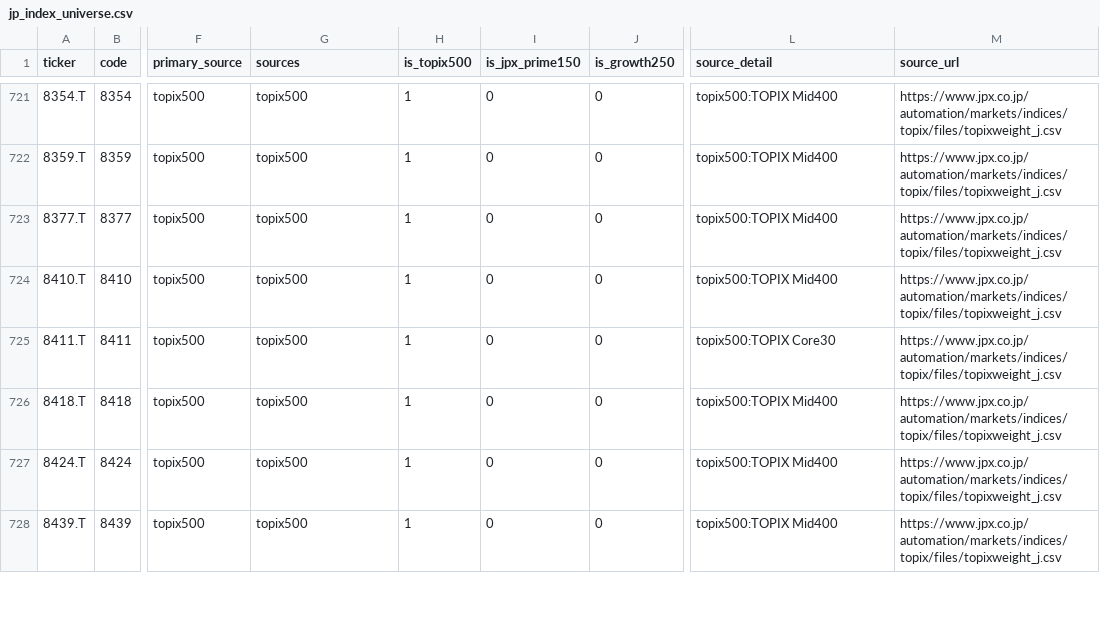
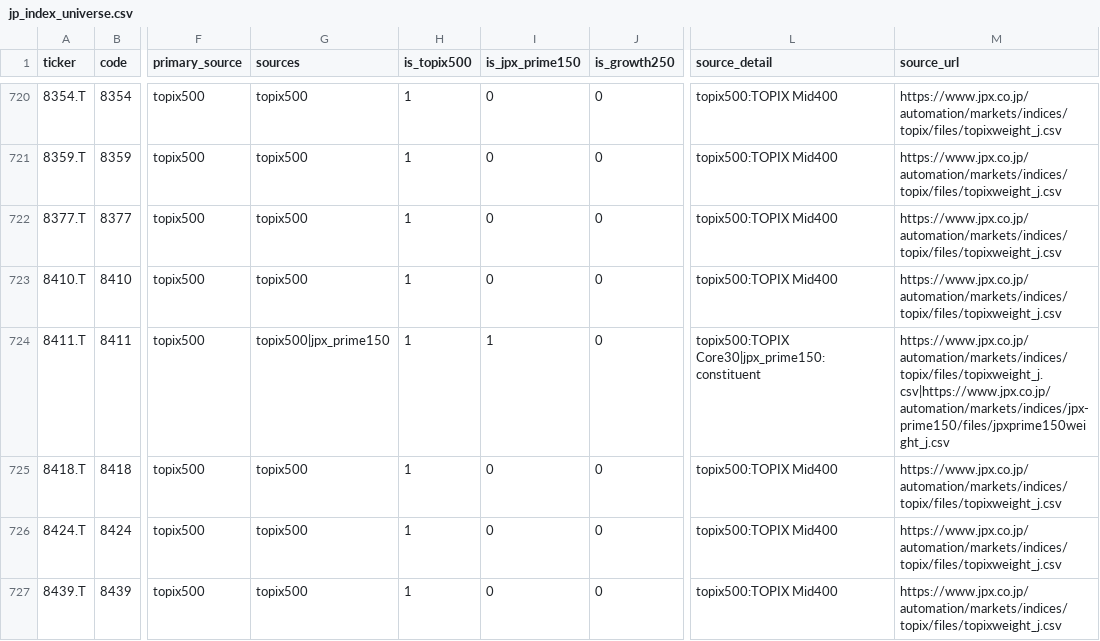
Before and after one commit to SushiNinjaTokyo/neon-tokyo-signals, a CSV file: data/universe/jp_index_universe.csv, drawn as a sheet; only a part is shown, gaps mark what is left out; addresses are those after the commit; the diff covers the shown part only; the diff names each change by its address in the sheet, - before the commit and + after, or states it on an @@ line.

```diff
--- a/data/universe/jp_index_universe.csv
+++ b/data/universe/jp_index_universe.csv
-G724 (sources): topix500
+G724 (sources): topix500|jpx_prime150
-I724 (is_jpx_prime150): 0
+I724 (is_jpx_prime150): 1
-L724 (source_detail): topix500:TOPIX Core30
+L724 (source_detail): topix500:TOPIX Core30|jpx_prime150:constituent
-M724 (source_url): https://www.jpx.co.jp/automation/markets/indices/topix/files/topixweight_j.csv
+M724 (source_url): https://www.jpx.co.jp/automation/markets/indices/topix/files/topixweight_j.csv|https://www.jpx.co.jp/automation/markets/indices/jpx-prime150/files/jpxprime150weight_j.csv
```
Also changed, not shown: 1 removed row and 120 edited cells elsewhere in this file, site/data/japan/universe/jp_index_universe.csv, 2 other files.
